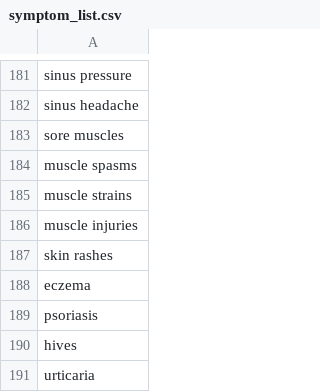
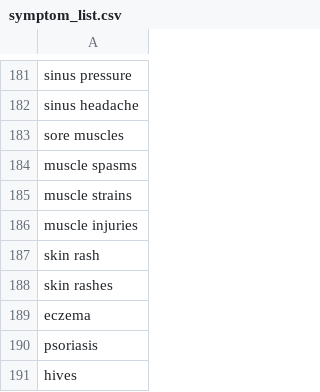
Before and after one commit to ShivakumarKoti/O-Health_WebApp, a CSV file: Extract_Causes/symptom_list.csv, drawn as a sheet; only a part is shown, gaps mark what is left out; the shorter side is filled out with more unchanged rows.

Commit message:
Update symptom_list.csv

```diff
--- a/Extract_Causes/symptom_list.csv
+++ b/Extract_Causes/symptom_list.csv
@@ -186,2 +186,3 @@ muscle strains
 muscle injuries
+skin rash
 skin rashes
```
